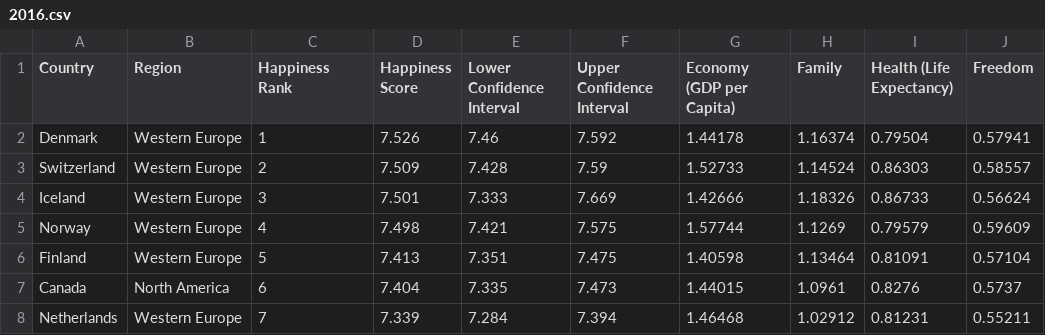
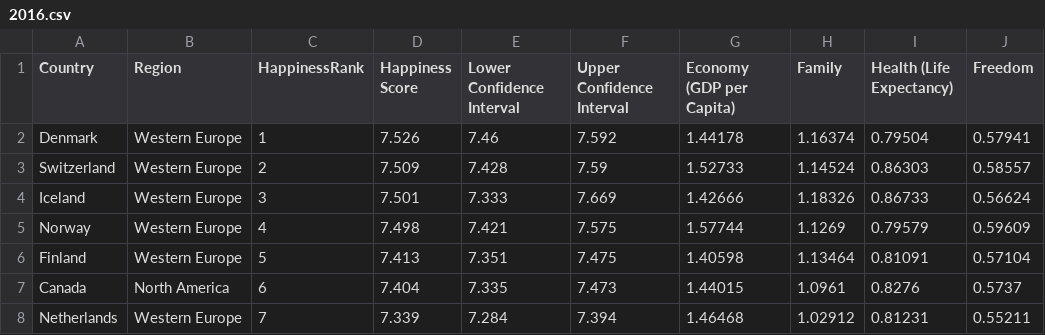
Before and after one commit to mtan0046/FIT3179, a CSV file: 2016.csv, drawn as a sheet; only a part is shown; the diff names each change by its address in the sheet, - before the commit and + after, or states it on an @@ line.

Commit message:
Update 2016.csv

```diff
--- a/2016.csv
+++ b/2016.csv
-C1: Happiness Rank
+C1: HappinessRank
```
